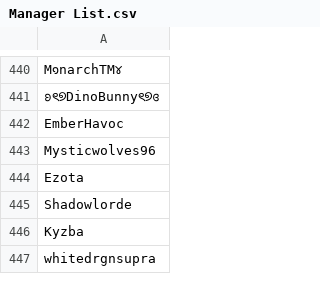
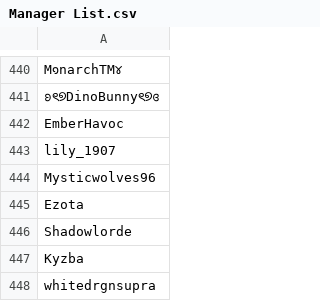
Before and after one commit to SpiritXR/Patreon-List-Manager-List, a CSV file: Manager List.csv, drawn as a sheet; only a part is shown, gaps mark what is left out.

Commit message:
Update Manager List.csv
added:

lily_1907

(The Goof Balls Bar)

```diff
--- a/Manager List.csv
+++ b/Manager List.csv
@@ -442,2 +442,3 @@ M๑narchTM૪
 EmberHavoc
+lily_1907
 Mysticwolves96
```
